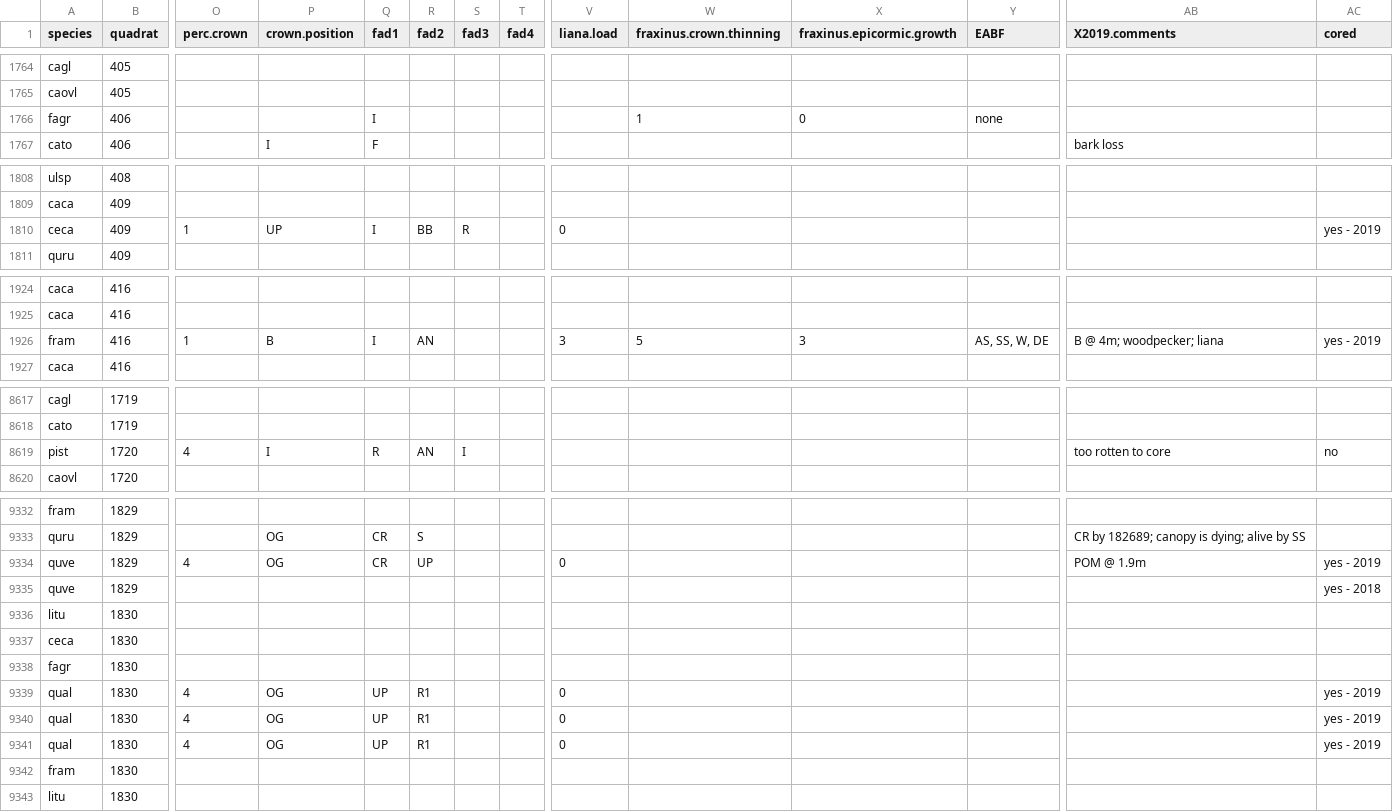
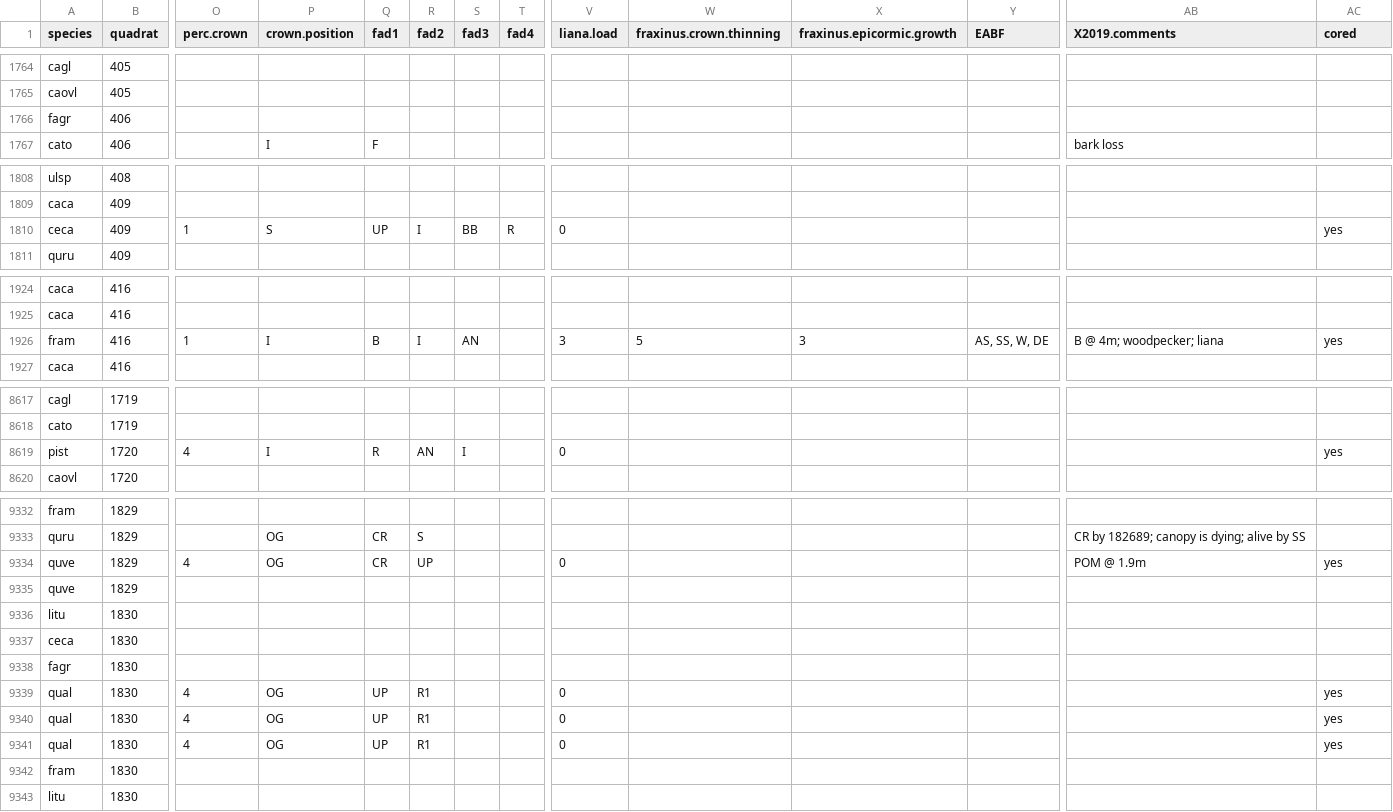
Before and after one commit to SCBI-ForestGEO/SCBI-ForestGEO-Data, a CSV file: tree_mortality/raw data/Mortality_Survey_2019.csv, drawn as a sheet; only a part is shown, gaps mark what is left out; the diff covers the shown part only; the diff names each change by its address in the sheet, - before the commit and + after, or states it on an @@ line.

Commit message:
Update Mortality_Survey_2019.csv

```diff
--- a/tree_mortality/raw data/Mortality_Survey_2019.csv
+++ b/tree_mortality/raw data/Mortality_Survey_2019.csv
-Q1766 (fad1): I
+Q1766 (fad1): (empty)
-W1766 (fraxinus.crown.thinning): 1
+W1766 (fraxinus.crown.thinning): (empty)
-X1766 (fraxinus.epicormic.growth): 0
+X1766 (fraxinus.epicormic.growth): (empty)
-Y1766 (EABF): none
+Y1766 (EABF): (empty)
-P1810 (crown.position): UP
+P1810 (crown.position): S
-Q1810 (fad1): I
+Q1810 (fad1): UP
-R1810 (fad2): BB
+R1810 (fad2): I
-S1810 (fad3): R
+S1810 (fad3): BB
-T1810 (fad4): (empty)
+T1810 (fad4): R
-AC1810 (cored): yes - 2019
+AC1810 (cored): yes
-P1926 (crown.position): B
+P1926 (crown.position): I
-Q1926 (fad1): I
+Q1926 (fad1): B
-R1926 (fad2): AN
+R1926 (fad2): I
-S1926 (fad3): (empty)
+S1926 (fad3): AN
-AC1926 (cored): yes - 2019
+AC1926 (cored): yes
-V8619 (liana.load): (empty)
+V8619 (liana.load): 0
-AB8619 (X2019.comments): too rotten to core
+AB8619 (X2019.comments): (empty)
-AC8619 (cored): no
+AC8619 (cored): yes
-AC9334 (cored): yes - 2019
+AC9334 (cored): yes
-AC9335 (cored): yes - 2018
+AC9335 (cored): (empty)
-AC9339:AC9341 (cored): yes - 2019
+AC9339:AC9341 (cored): yes
```
Also changed, not shown: 80 edited cells elsewhere in this file.
